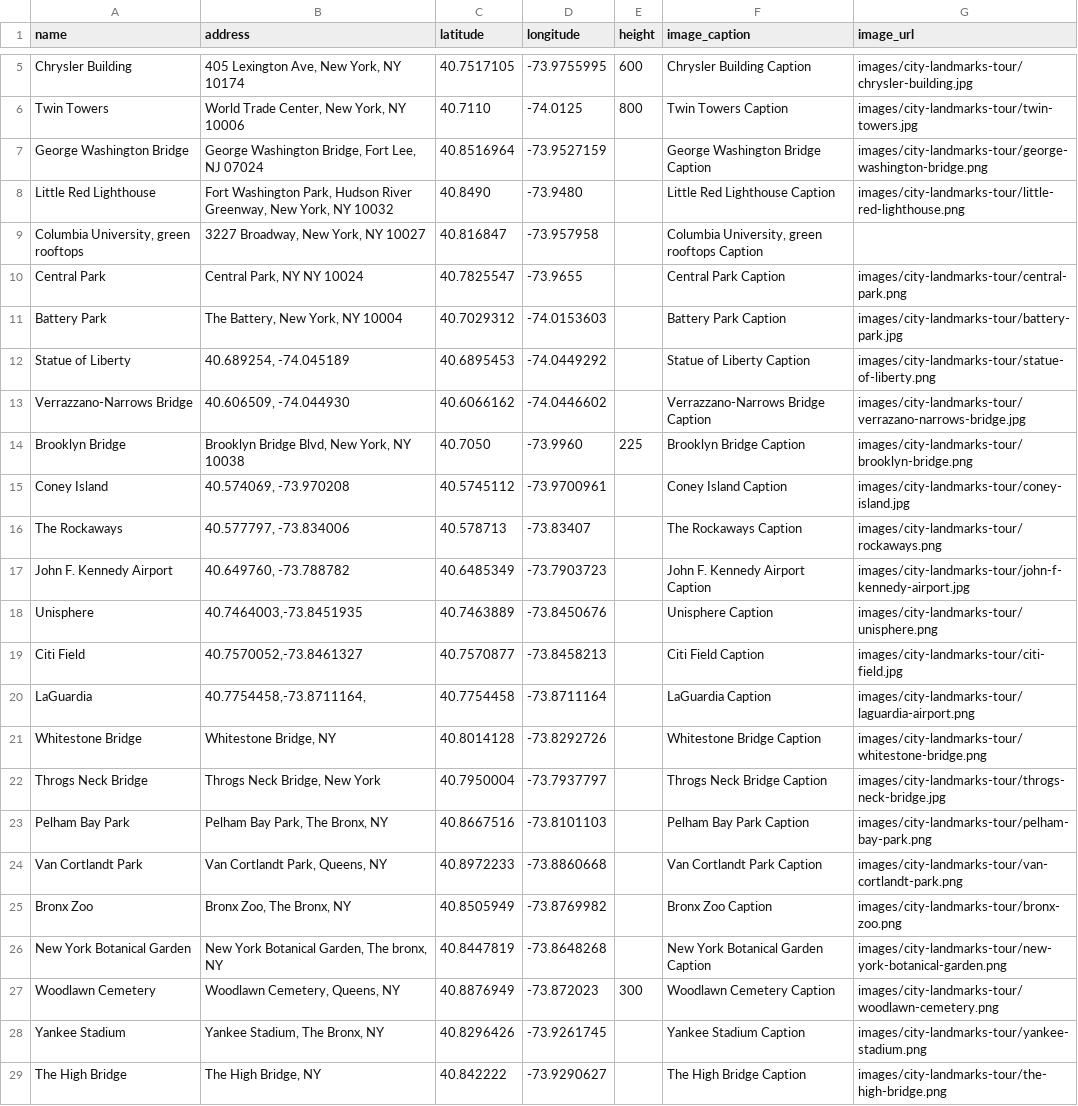
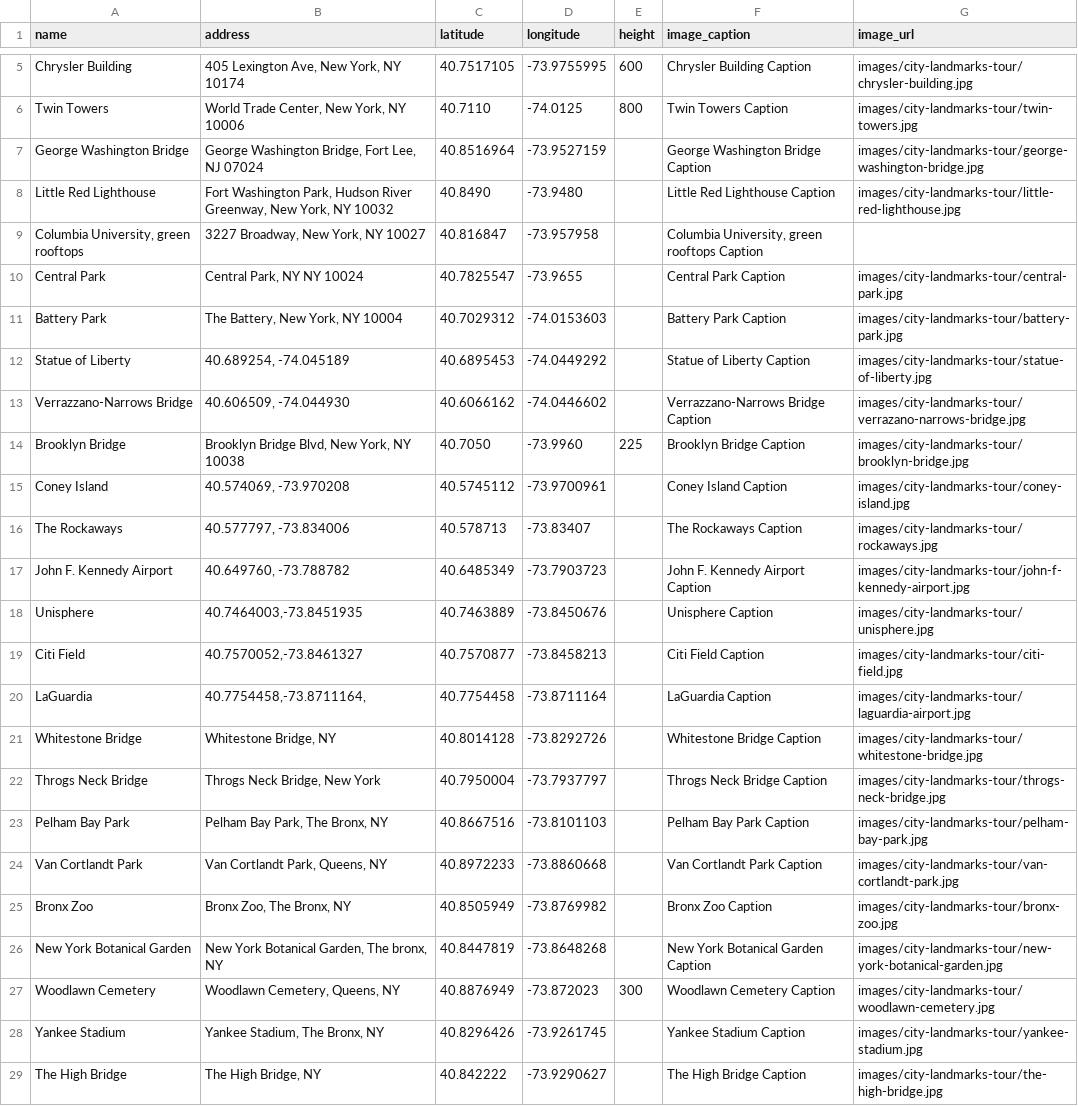
Before and after one commit to PrattSAVI/queens-museum-panorama, a CSV file: data/city-landmarks-tour-locations.csv, drawn as a sheet; only a part is shown, gaps mark what is left out; the diff names each change by its address in the sheet, - before the commit and + after, or states it on an @@ line.

Commit message:
Resize city landmark images

```diff
--- a/data/city-landmarks-tour-locations.csv
+++ b/data/city-landmarks-tour-locations.csv
-G7 (image_url): images/city-landmarks-tour/george-washington-bridge.png
+G7 (image_url): images/city-landmarks-tour/george-washington-bridge.jpg
-G8 (image_url): images/city-landmarks-tour/little-red-lighthouse.png
+G8 (image_url): images/city-landmarks-tour/little-red-lighthouse.jpg
-G10 (image_url): images/city-landmarks-tour/central-park.png
+G10 (image_url): images/city-landmarks-tour/central-park.jpg
-G12 (image_url): images/city-landmarks-tour/statue-of-liberty.png
+G12 (image_url): images/city-landmarks-tour/statue-of-liberty.jpg
-G14 (image_url): images/city-landmarks-tour/brooklyn-bridge.png
+G14 (image_url): images/city-landmarks-tour/brooklyn-bridge.jpg
-G16 (image_url): images/city-landmarks-tour/rockaways.png
+G16 (image_url): images/city-landmarks-tour/rockaways.jpg
-G18 (image_url): images/city-landmarks-tour/unisphere.png
+G18 (image_url): images/city-landmarks-tour/unisphere.jpg
-G20 (image_url): images/city-landmarks-tour/laguardia-airport.png
+G20 (image_url): images/city-landmarks-tour/laguardia-airport.jpg
-G21 (image_url): images/city-landmarks-tour/whitestone-bridge.png
+G21 (image_url): images/city-landmarks-tour/whitestone-bridge.jpg
-G23 (image_url): images/city-landmarks-tour/pelham-bay-park.png
+G23 (image_url): images/city-landmarks-tour/pelham-bay-park.jpg
-G24 (image_url): images/city-landmarks-tour/van-cortlandt-park.png
+G24 (image_url): images/city-landmarks-tour/van-cortlandt-park.jpg
-G25 (image_url): images/city-landmarks-tour/bronx-zoo.png
+G25 (image_url): images/city-landmarks-tour/bronx-zoo.jpg
-G26 (image_url): images/city-landmarks-tour/new-york-botanical-garden.png
+G26 (image_url): images/city-landmarks-tour/new-york-botanical-garden.jpg
-G27 (image_url): images/city-landmarks-tour/woodlawn-cemetery.png
+G27 (image_url): images/city-landmarks-tour/woodlawn-cemetery.jpg
-G28 (image_url): images/city-landmarks-tour/yankee-stadium.png
+G28 (image_url): images/city-landmarks-tour/yankee-stadium.jpg
-G29 (image_url): images/city-landmarks-tour/the-high-bridge.png
+G29 (image_url): images/city-landmarks-tour/the-high-bridge.jpg
```
Also changed, not shown: 43 other files.
